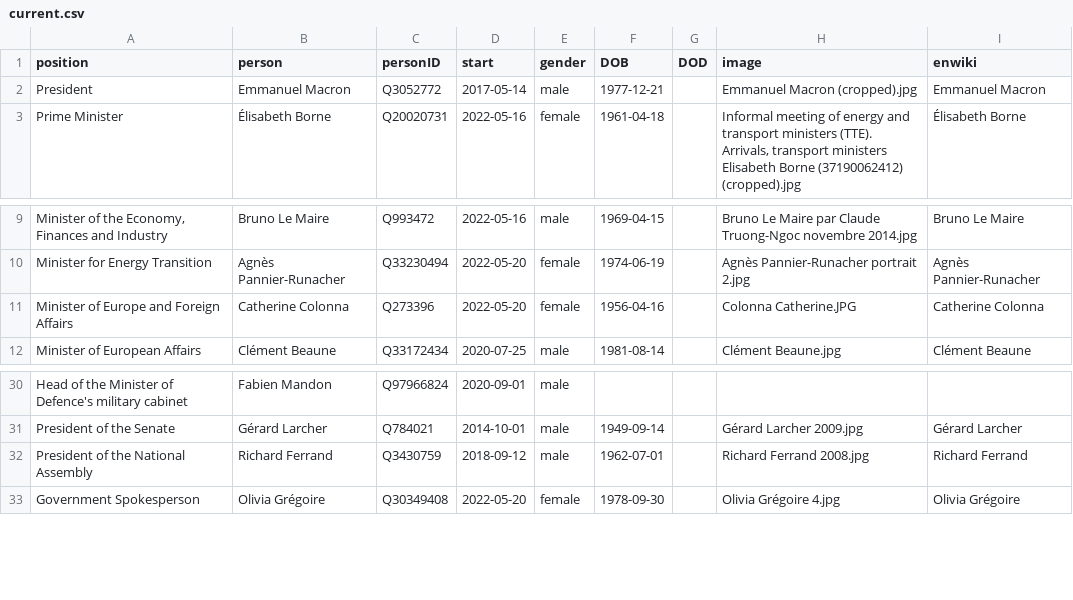
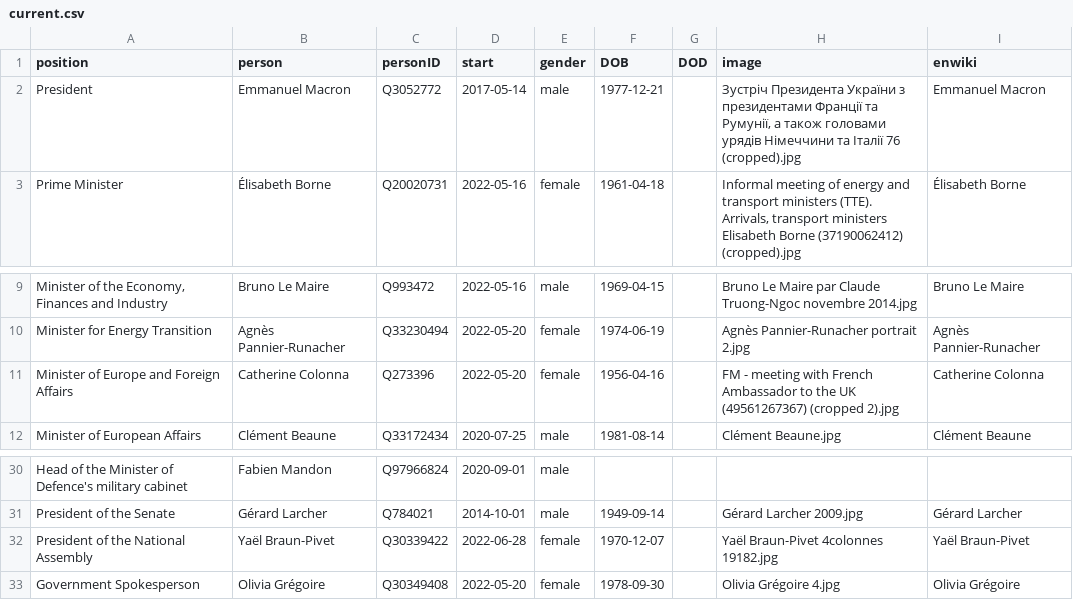
Before and after one commit to every-politician-scrapers/france-cabinet, a CSV file: html/current.csv, drawn as a sheet; only a part is shown, gaps mark what is left out; the diff names each change by its address in the sheet, - before the commit and + after, or states it on an @@ line.

```diff
--- a/html/current.csv
+++ b/html/current.csv
-H2 (image): Emmanuel Macron (cropped).jpg
+H2 (image): Зустріч Президента України з президентами Франції та Румунії, а також головами урядів Німеччини та Італії 76 (cropped).jpg
-H11 (image): Colonna Catherine.JPG
+H11 (image): FM - meeting with French Ambassador to the UK (49561267367) (cropped 2).jpg
-B32 (person): Richard Ferrand
+B32 (person): Yaël Braun-Pivet
-C32 (personID): Q3430759
+C32 (personID): Q30339422
-D32 (start): 2018-09-12
+D32 (start): 2022-06-28
-E32 (gender): male
+E32 (gender): female
-F32 (DOB): 1962-07-01
+F32 (DOB): 1970-12-07
-H32 (image): Richard Ferrand 2008.jpg
+H32 (image): Yaël Braun-Pivet 4colonnes 19182.jpg
-I32 (enwiki): Richard Ferrand
+I32 (enwiki): Yaël Braun-Pivet
```
Also changed, not shown: html/family.csv, html/holders21.csv, 2 other files.
